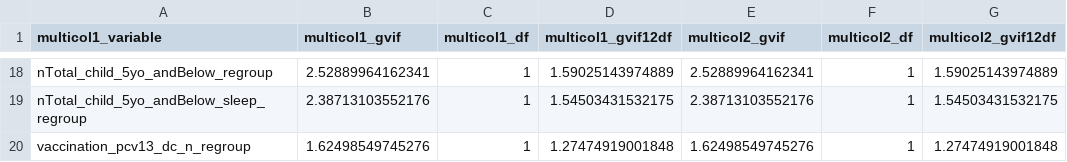
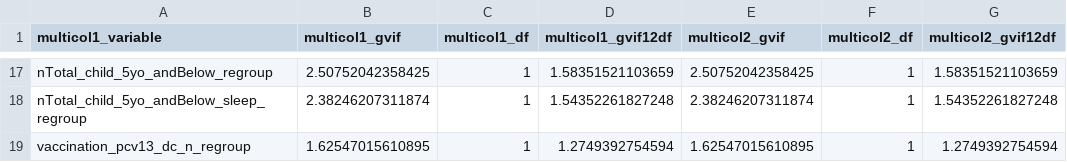
Before and after one commit to DAChristina/pneumo_2025_lesserSundas, a CSV file: outputs/epi_all_multicollinearity_test.csv, drawn as a sheet; only a part is shown, gaps mark what is left out; the diff covers the shown part only.

```diff
--- a/outputs/epi_all_multicollinearity_test.csv
+++ b/outputs/epi_all_multicollinearity_test.csv
@@ -18,3 +17,3 @@
-"nTotal_child_5yo_andBelow_regroup",2.52889964162341,1,1.59025143974889,2.52889964162341,1,1.59025143974889
-"nTotal_child_5yo_andBelow_sleep_regroup",2.38713103552176,1,1.54503431532175,2.38713103552176,1,1.54503431532175
-"vaccination_pcv13_dc_n_regroup",1.62498549745276,1,1.27474919001848,1.62498549745276,1,1.27474919001848
+"nTotal_child_5yo_andBelow_regroup",2.50752042358425,1,1.58351521103659,2.50752042358425,1,1.58351521103659
+"nTotal_child_5yo_andBelow_sleep_regroup",2.38246207311874,1,1.54352261827248,2.38246207311874,1,1.54352261827248
+"vaccination_pcv13_dc_n_regroup",1.62547015610895,1,1.2749392754594,1.62547015610895,1,1.2749392754594
```
Also changed, not shown: 1 removed row and 60 edited cells elsewhere in this file, outputs/epi_all_final_models.csv, 10 other files.
